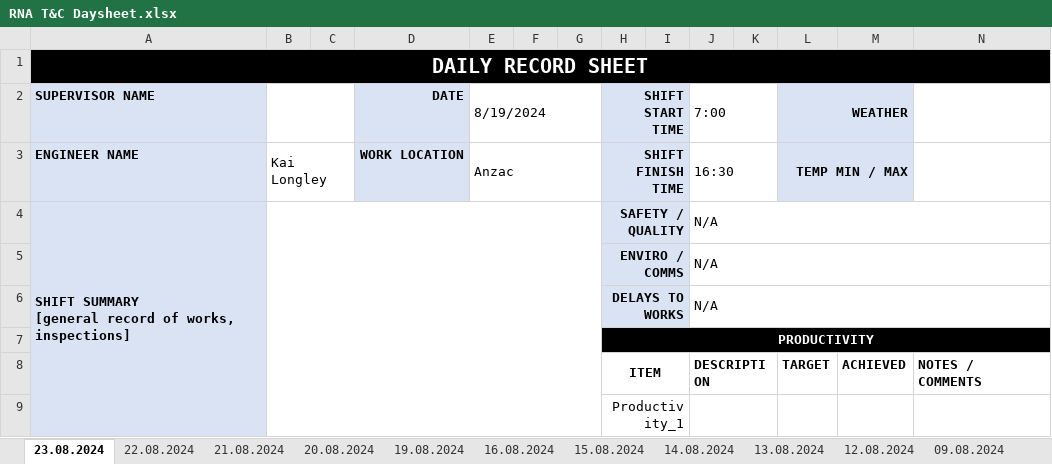
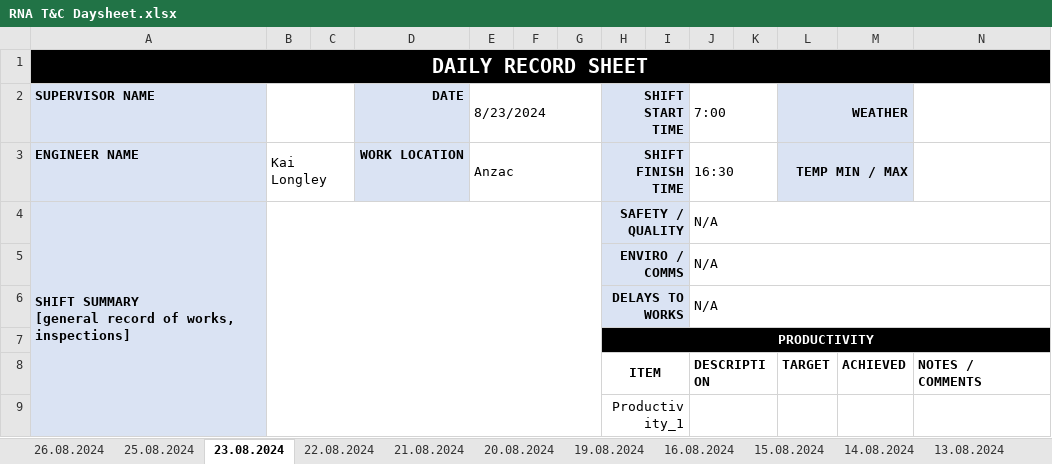
Before and after one commit to kailongley/CMS_Testing, an Excel workbook: CMS/testing/daySheet/RNA T&C Daysheet.xlsx, sheet 23.08.2024, drawn as a sheet; only a part is shown; values as stored, in another font and other column widths than the file's, no borders; the diff names each change by its address in the sheet, - before the commit and + after, or states it on an @@ line.

```diff
--- a/CMS/testing/daySheet/RNA T&C Daysheet.xlsx (sheet 23.08.2024)
+++ b/CMS/testing/daySheet/RNA T&C Daysheet.xlsx (sheet 23.08.2024)
+sheet tab: 26.08.2024
+sheet tab: 25.08.2024
-E2: 8/19/2024
+E2: 8/23/2024
```
Also changed, not shown: sheet 22.08.2024, sheet 21.08.2024, hidden cells, CMS/Post_Site_Total_Alarms.xlsx, CMS/Pre_Site_Total_Alarms.xlsx, 14 other files.
